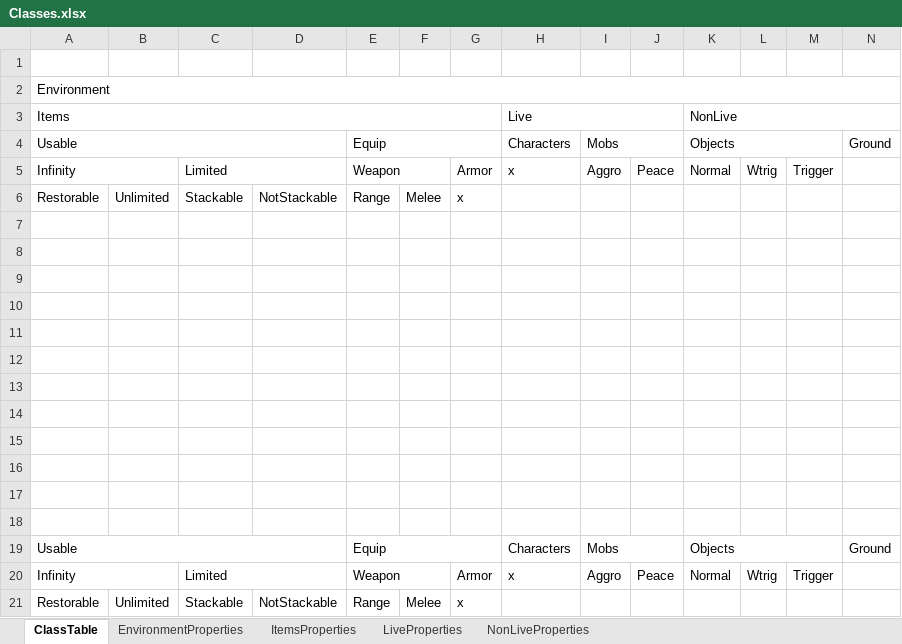
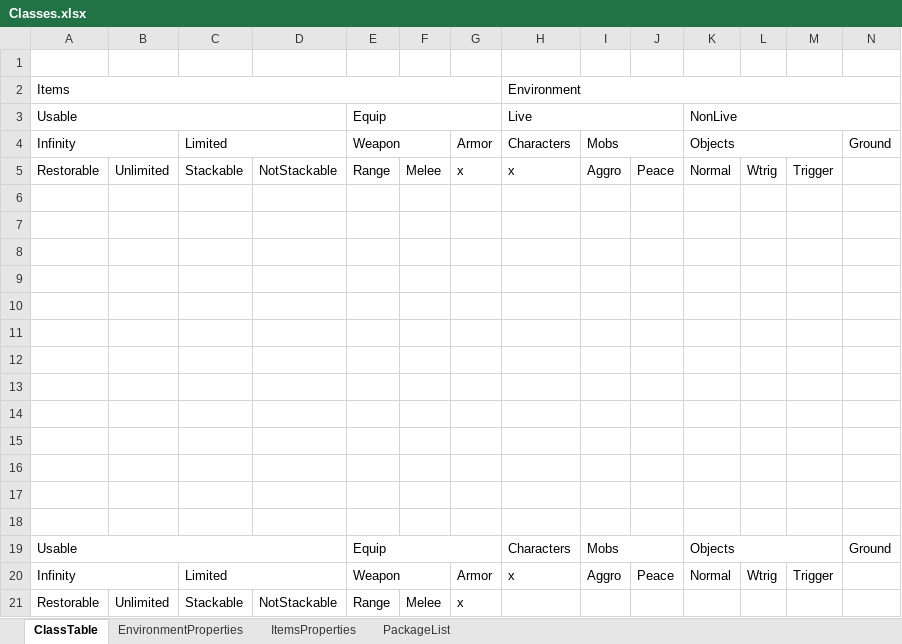
Before and after one commit to SoaringDreamStudio/Documentation, an Excel workbook: Classes.xlsx, sheet ClassTable, drawn as a sheet; values as stored, in another font and other column widths than the file's, no cell formats; removed rows and columns are numbered as before the commit, all else as after; the diff names each change by its address in the sheet, - before the commit and + after, or states it on an @@ line.

Commit message:
22
22

```diff
--- a/Classes.xlsx (sheet ClassTable)
+++ b/Classes.xlsx (sheet ClassTable)
-sheet tab: LiveProperties
-sheet tab: NonLiveProperties
+sheet tab: PackageList
-row 2: Environment
-H2: Live
+H2: Environment
-H3:J3 merged
+H2:N2 merged
-K2: NonLive
+K2: (empty)
-K3:N3 merged
-H3: Characters
+H3: Live
+H3:J3 merged
-I3: Mobs
+I3: (empty)
-I4:J4 merged
-K3: Objects
+K3: NonLive
-K4:M4 merged
+K3:N3 merged
-N3: Ground
+N3: (empty)
-H4: x
+H4: Characters
-I4: Aggro
+I4: Mobs
+I4:J4 merged
-J4: Peace
+J4: (empty)
-K4: Normal
+K4: Objects
+K4:M4 merged
-L4: Wtrig
+L4: (empty)
-M4: Trigger
+M4: (empty)
-N4: (empty)
+N4: Ground
-H5: (empty)
+H5: x
-I5: (empty)
+I5: Aggro
-J5: (empty)
+J5: Peace
-K5: (empty)
+K5: Normal
-L5: (empty)
+L5: Wtrig
-M5: (empty)
+M5: Trigger
+row 6: (empty)
```
Also changed, not shown: sheet EnvironmentProperties, cell formats.
